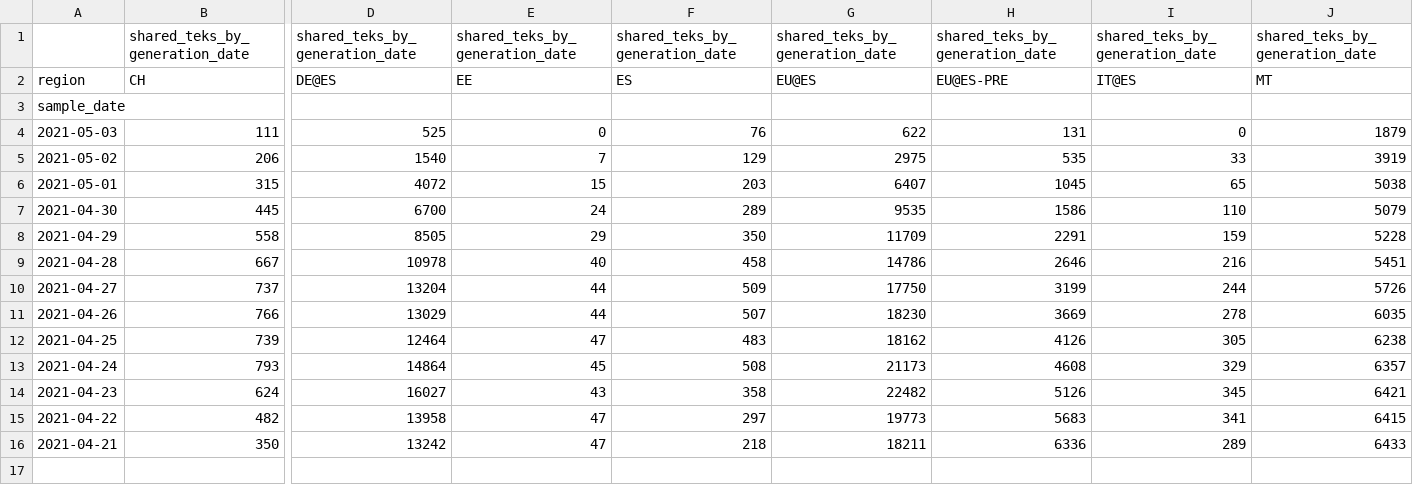
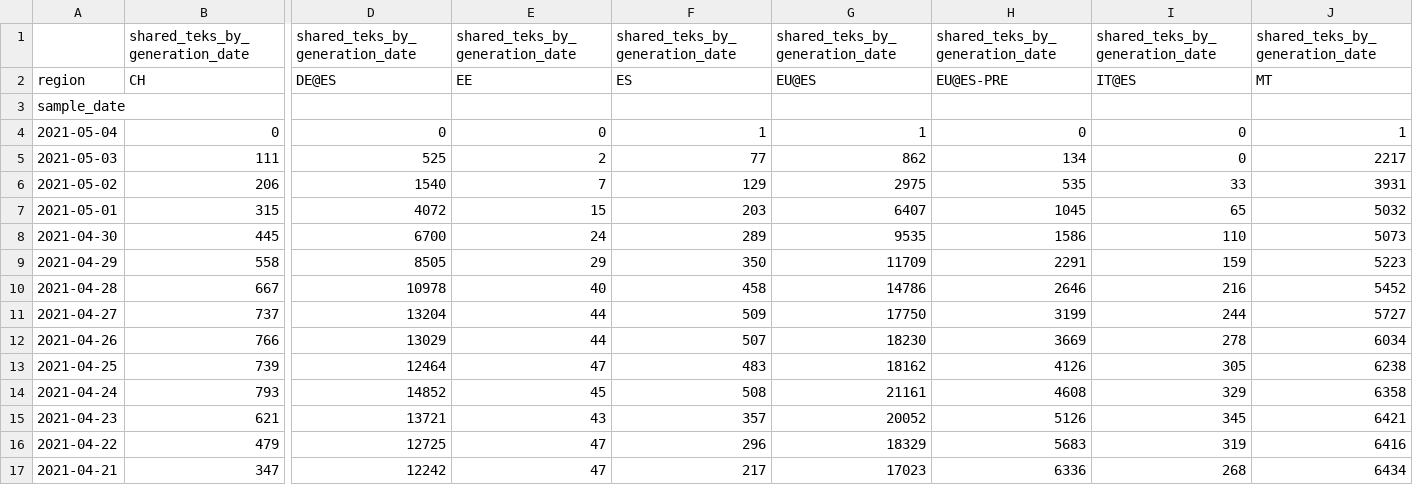
Before and after one commit to pvieito/Radar-STATS, a CSV file: Data/Resources/Current/RadarCOVID-Report-Multi-Backend-Summary-Table.csv, drawn as a sheet; only a part is shown, gaps mark what is left out; addresses are those after the commit; rows hold the shown columns only; the diff covers the shown part only; the diff names each change by its address in the sheet, - before the commit and + after, or states it on an @@ line.

Commit message:
Report Update

```diff
--- a/Data/Resources/Current/RadarCOVID-Report-Multi-Backend-Summary-Table.csv
+++ b/Data/Resources/Current/RadarCOVID-Report-Multi-Backend-Summary-Table.csv
+row 4: 2021-05-04 | 0 | 0 | 0 | 1 | 1 | 0 | 0 | 1
-E5: 0
+E5: 2
-F5: 76
+F5: 77
-G5: 622
+G5: 862
-H5: 131
+H5: 134
-J5: 1879
+J5: 2217
-J6: 3919
+J6: 3931
-J7: 5038
+J7: 5032
-J8: 5079
+J8: 5073
-J9: 5228
+J9: 5223
-J10: 5451
+J10: 5452
-J11: 5726
+J11: 5727
-J12: 6035
+J12: 6034
-D14: 14864
+D14: 14852
-G14: 21173
+G14: 21161
-J14: 6357
+J14: 6358
-B15: 624
+B15: 621
-D15: 16027
+D15: 13721
-F15: 358
+F15: 357
-G15: 22482
+G15: 20052
-B16: 482
+B16: 479
-D16: 13958
+D16: 12725
-F16: 297
+F16: 296
-G16: 19773
+G16: 18329
-I16: 341
+I16: 319
-J16: 6415
+J16: 6416
-B17: 350
+B17: 347
-D17: 13242
+D17: 12242
-F17: 218
+F17: 217
-G17: 18211
+G17: 17023
-I17: 289
+I17: 268
-J17: 6433
+J17: 6434
```
Also changed, not shown: 1 edited cell elsewhere in this file, Data/Resources/Current/RadarCOVID-Report-Generation-Upload-Period-Table.csv, Data/Resources/Current/RadarCOVID-Report-Hourly-Summary-Table.csv, 16 other files.
